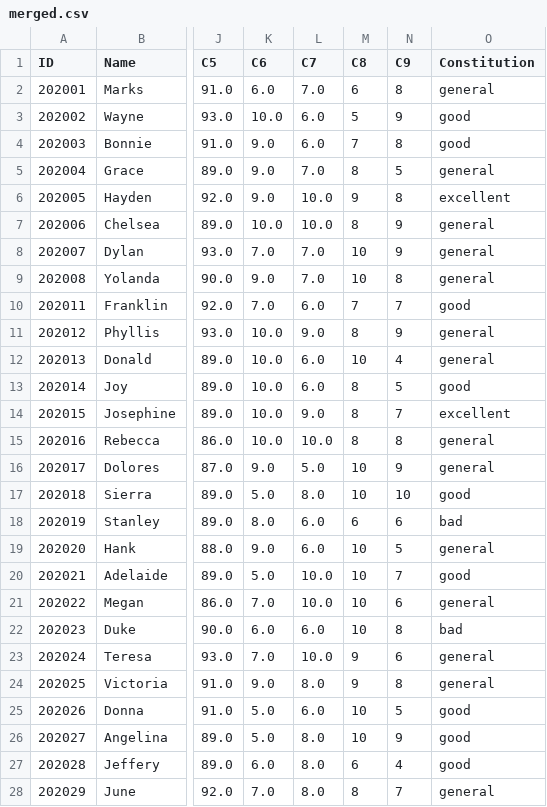
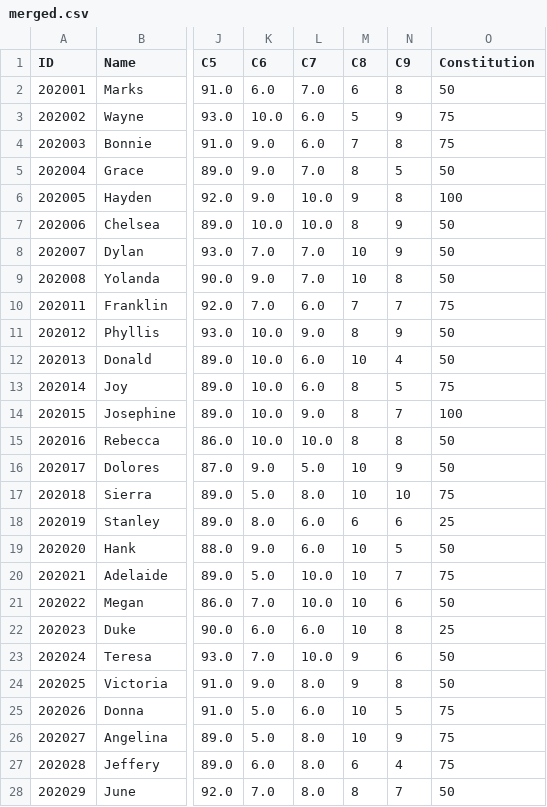
Before and after one commit to SuCrayon/data_mining, a CSV file: hw1/data/merged.csv, drawn as a sheet; only a part is shown, gaps mark what is left out; the diff covers the shown part only; the diff names each change by its address in the sheet, - before the commit and + after, or states it on an @@ line.

```diff
--- a/hw1/data/merged.csv
+++ b/hw1/data/merged.csv
-O2 (Constitution): general
+O2 (Constitution): 50
-O3:O4 (Constitution): good
+O3:O4 (Constitution): 75
-O5 (Constitution): general
+O5 (Constitution): 50
-O6 (Constitution): excellent
+O6 (Constitution): 100
-O7:O9 (Constitution): general
+O7:O9 (Constitution): 50
-O10 (Constitution): good
+O10 (Constitution): 75
-O11:O12 (Constitution): general
+O11:O12 (Constitution): 50
-O13 (Constitution): good
+O13 (Constitution): 75
-O14 (Constitution): excellent
+O14 (Constitution): 100
-O15:O16 (Constitution): general
+O15:O16 (Constitution): 50
-O17 (Constitution): good
+O17 (Constitution): 75
-O18 (Constitution): bad
+O18 (Constitution): 25
-O19 (Constitution): general
+O19 (Constitution): 50
-O20 (Constitution): good
+O20 (Constitution): 75
-O21 (Constitution): general
+O21 (Constitution): 50
-O22 (Constitution): bad
+O22 (Constitution): 25
-O23:O24 (Constitution): general
+O23:O24 (Constitution): 50
-O25:O27 (Constitution): good
+O25:O27 (Constitution): 75
-O28 (Constitution): general
+O28 (Constitution): 50
```
Also changed, not shown: 75 edited cells elsewhere in this file, 6 other files.
